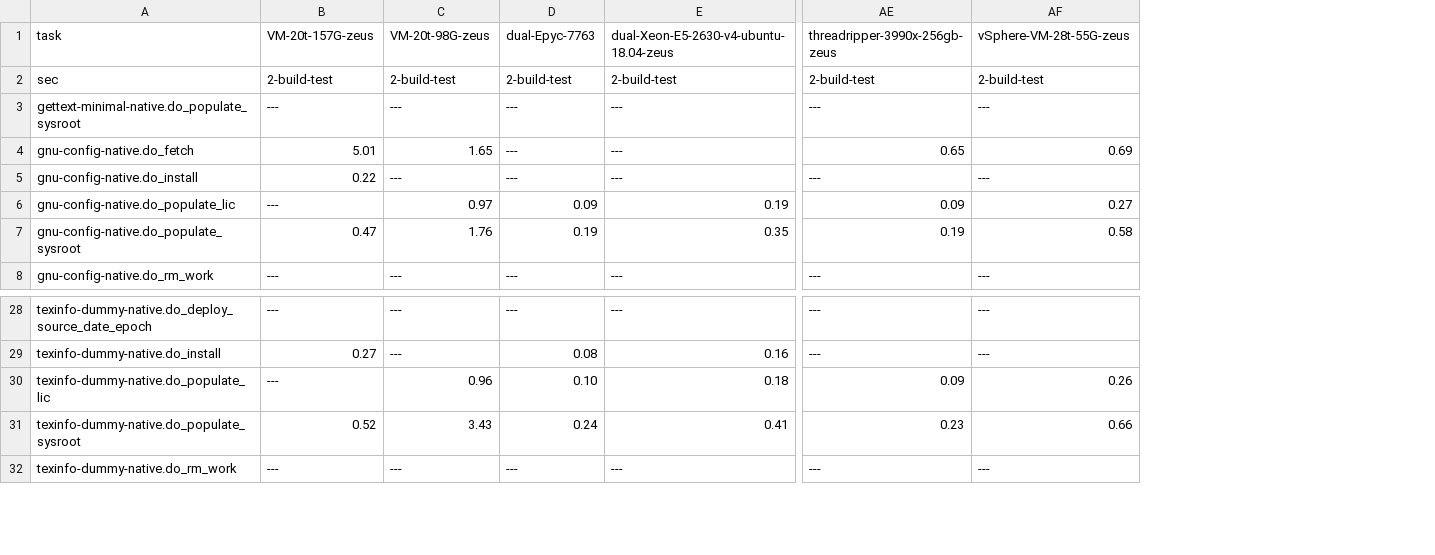
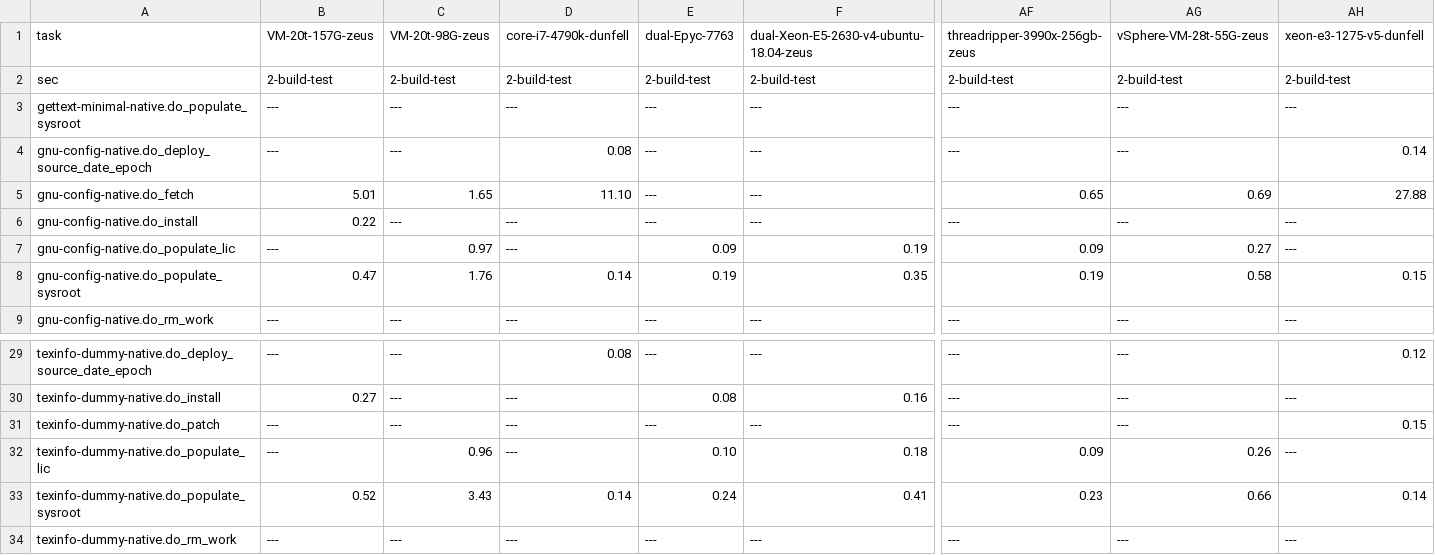
Before and after one commit to shr-project/test-oe-build-time, a CSV file: results.sheet07.top20s.build-test.csv, drawn as a sheet; only a part is shown, gaps mark what is left out; addresses are those after the commit; rows hold the shown columns only; the diff names each change by its address in the sheet, - before the commit and + after, or states it on an @@ line.

```diff
--- a/results.sheet07.top20s.build-test.csv
+++ b/results.sheet07.top20s.build-test.csv
+column D, rows 1-3: core-i7-4790k-dunfell | 2-build-test | ---; rows 5-9: 11.10 | --- | --- | 0.14 | ---; rows 29-30: 0.08 | ---; rows 32-34: --- | 0.14 | ---
+column AH, rows 1-3: xeon-e3-1275-v5-dunfell | 2-build-test | ---; rows 5-9: 27.88 | --- | --- | 0.15 | ---; rows 29-30: 0.12 | ---; rows 32-34: --- | 0.14 | ---
+row 4: gnu-config-native.do_deploy_source_date_epoch | --- | --- | 0.08 | --- | --- | --- | --- | 0.14
+row 31: texinfo-dummy-native.do_patch | --- | --- | --- | --- | --- | --- | --- | 0.15
```
Also changed, not shown: results.sheet01.builders.csv, results.sheet08.top20s.fetch.csv, 40 other files.
